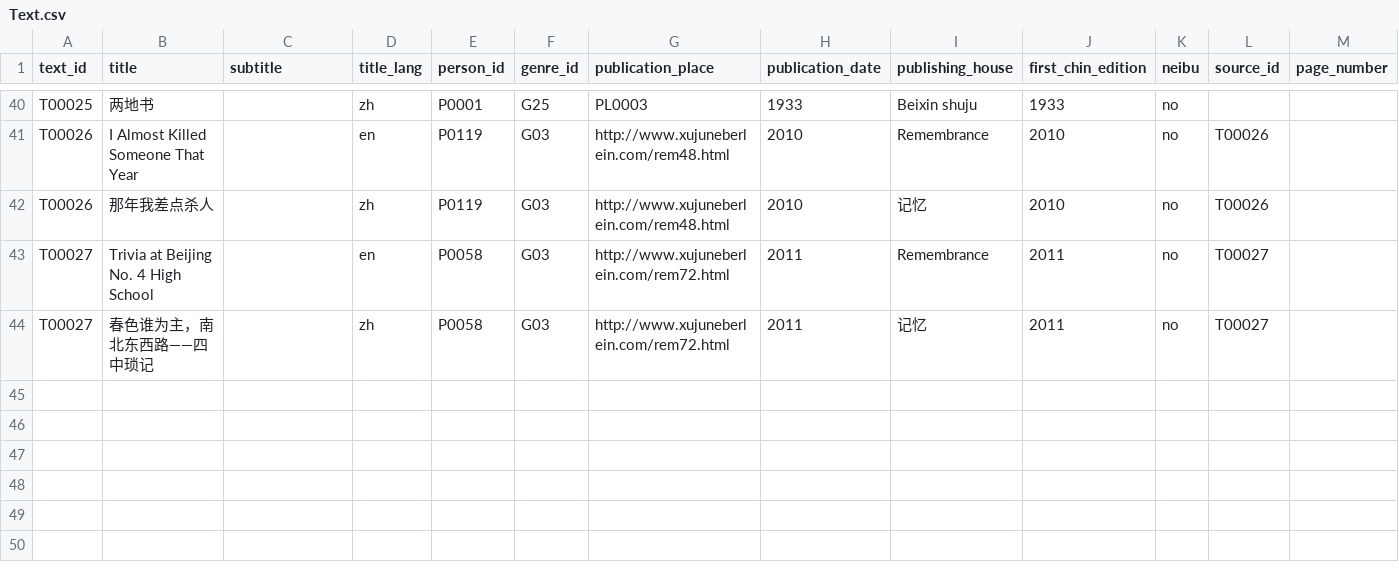
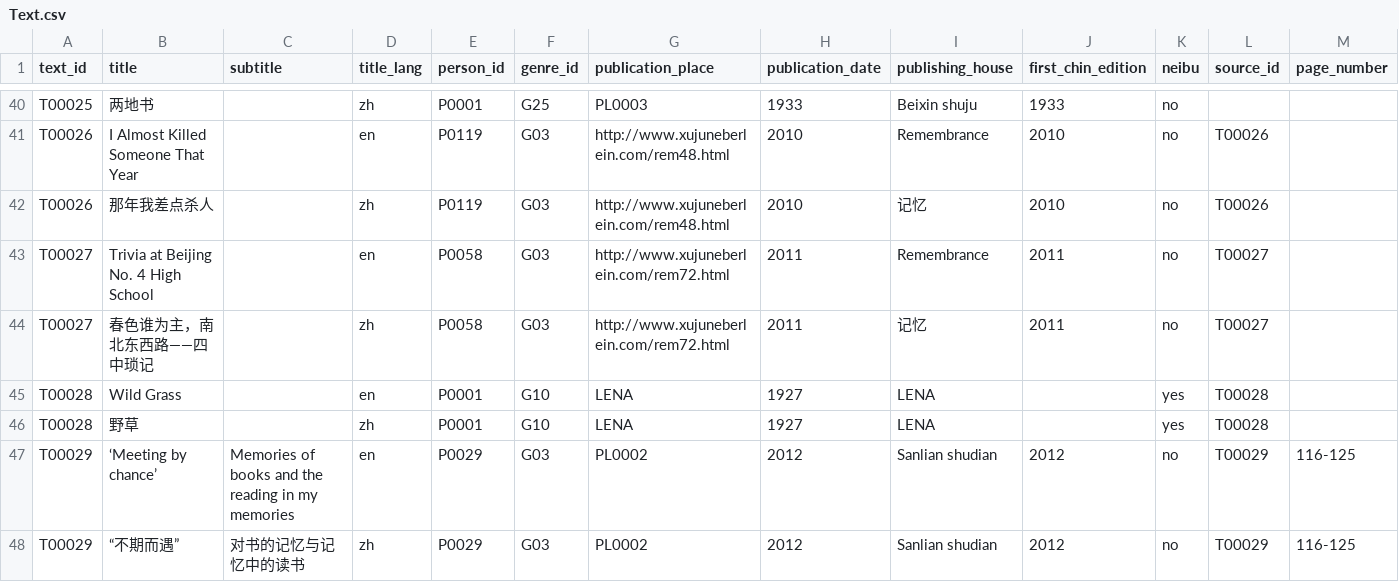
Before and after one commit to duncdrum/mini-reading, a CSV file: Text.csv, drawn as a sheet; only a part is shown, gaps mark what is left out; rows hold the shown columns only; the diff names each change by its address in the sheet, - before the commit and + after, or states it on an @@ line.

Commit message:
entry on yecao by Lu Xun done (#45)

```diff
--- a/Text.csv
+++ b/Text.csv
+row 45: T00028 | Wild Grass |  | en | P0001 | G10 | LENA | 1927 | LENA |  | yes | T00028
+row 46: T00028 | 野草 |  | zh | P0001 | G10 | LENA | 1927 | LENA |  | yes | T00028
+row 47: T00029 | ‘Meeting by chance’ | Memories of books and the reading in my memories | en | P0029 | G03 | PL0002 | 2012 | Sanlian shudian | 2012 | no | T00029 | 116-125
+row 48: T00029 | “不期而遇” | 对书的记忆与记忆中的读书 | zh | P0029 | G03 | PL0002 | 2012 | Sanlian shudian | 2012 | no | T00029 | 116-125
```
Also changed, not shown: Act.csv, ActType.csv.
